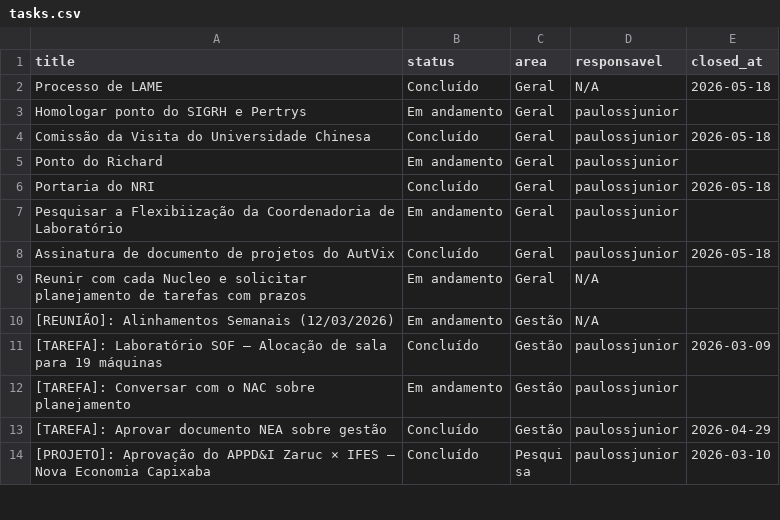
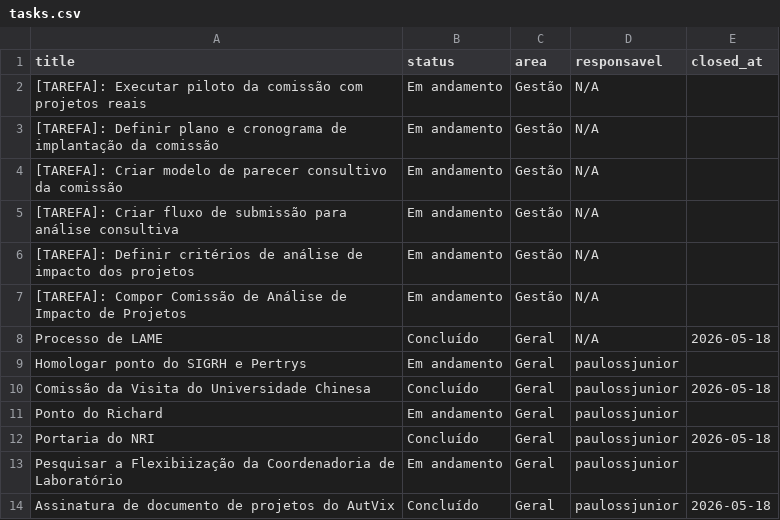
Before and after one commit to ifesserra-lab/diretoria, a CSV file: data/tasks.csv, drawn as a sheet; only a part is shown; the shorter side is filled out with more unchanged rows.

```diff
--- a/data/tasks.csv
+++ b/data/tasks.csv
@@ -1,2 +1,8 @@
 title,status,area,responsavel,closed_at
+[TAREFA]: Executar piloto da comissão com projetos reais,Em andamento,Gestão,N/A,
+[TAREFA]: Definir plano e cronograma de implantação da comissão,Em andamento,Gestão,N/A,
+[TAREFA]: Criar modelo de parecer consultivo da comissão,Em andamento,Gestão,N/A,
+[TAREFA]: Criar fluxo de submissão para análise consultiva,Em andamento,Gestão,N/A,
+[TAREFA]: Definir critérios de análise de impacto dos projetos,Em andamento,Gestão,N/A,
+[TAREFA]: Compor Comissão de Análise de Impacto de Projetos,Em andamento,Gestão,N/A,
 Processo de LAME,Concluído,Geral,N/A,2026-05-18
```
Also changed, not shown: 6 other files.
